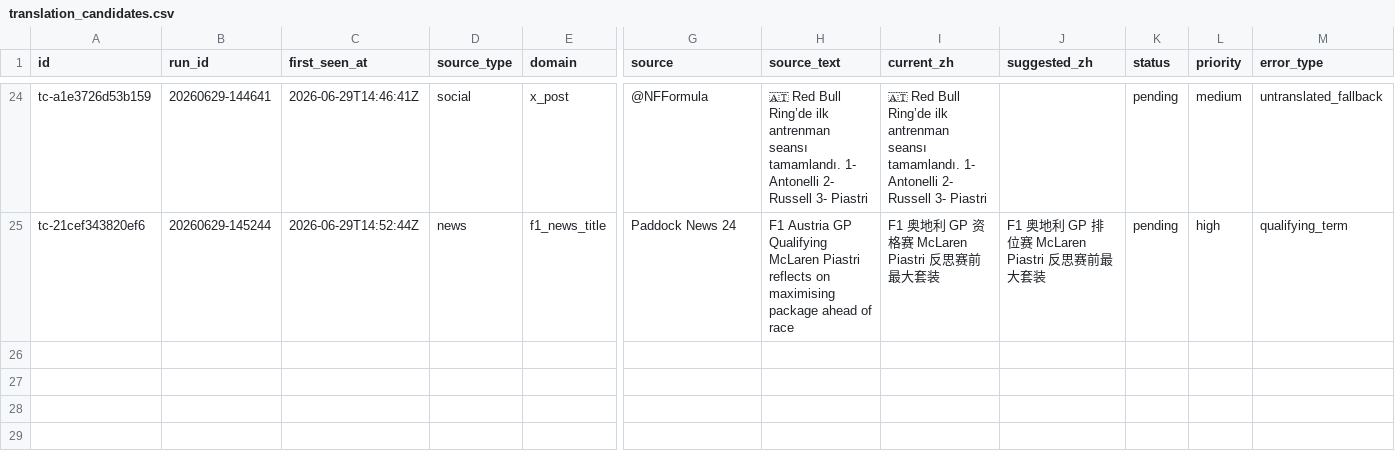
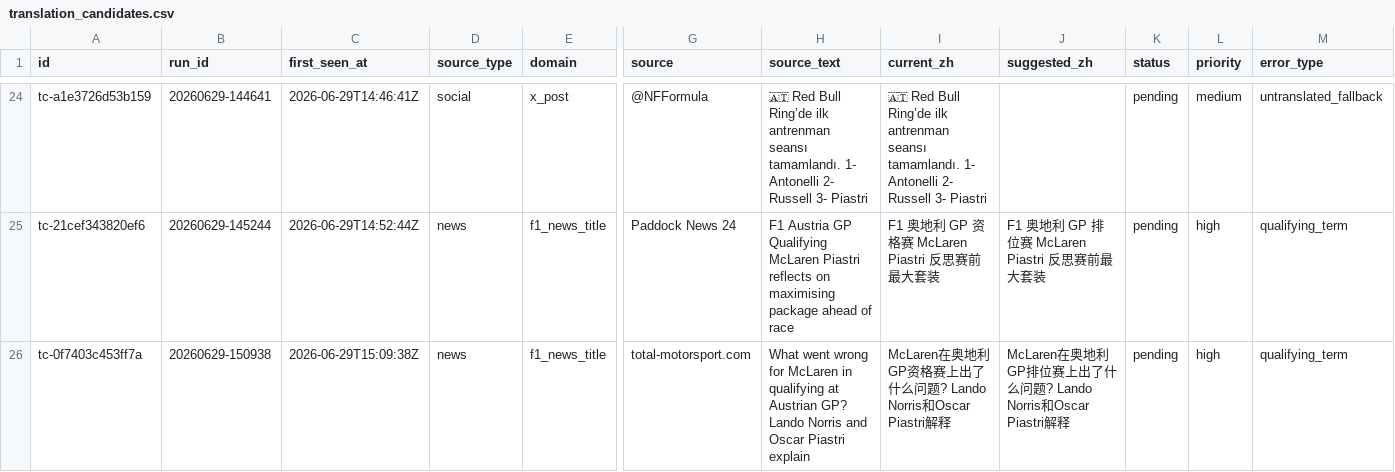
Before and after one commit to ZnonYmitY/piasnews, a CSV file: data/translation_candidates.csv, drawn as a sheet; only a part is shown, gaps mark what is left out; rows hold the shown columns only; the diff names each change by its address in the sheet, - before the commit and + after, or states it on an @@ line.

```diff
--- a/data/translation_candidates.csv
+++ b/data/translation_candidates.csv
+row 26: tc-0f7403c453ff7a | 20260629-150938 | 2026-06-29T15:09:38Z | news | f1_news_title | total-motorsport.com | What went wrong for McLaren in qualifying at Austrian GP? Lando Norris and Oscar Piastri explain | McLaren在奥地利GP资格赛上出了什么问题? Lando Norris和Oscar Piastri解释 | McLaren在奥地利GP排位赛上出了什么问题? Lando Norris和Oscar Piastri解释 | pending | high | qualifying_term
```
Also changed, not shown: 5 other files.
